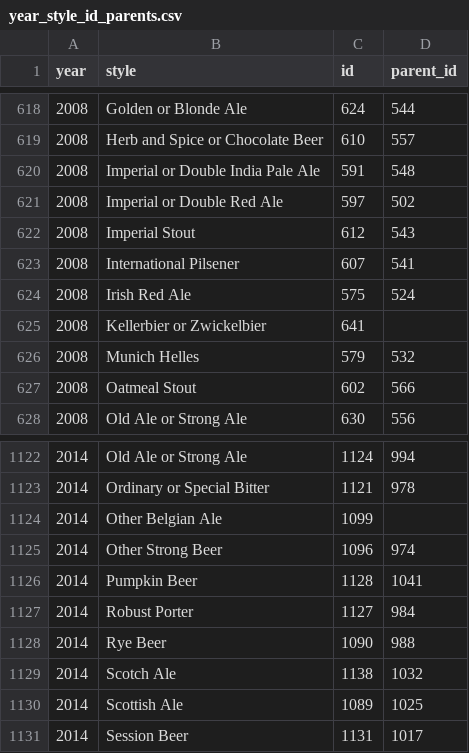
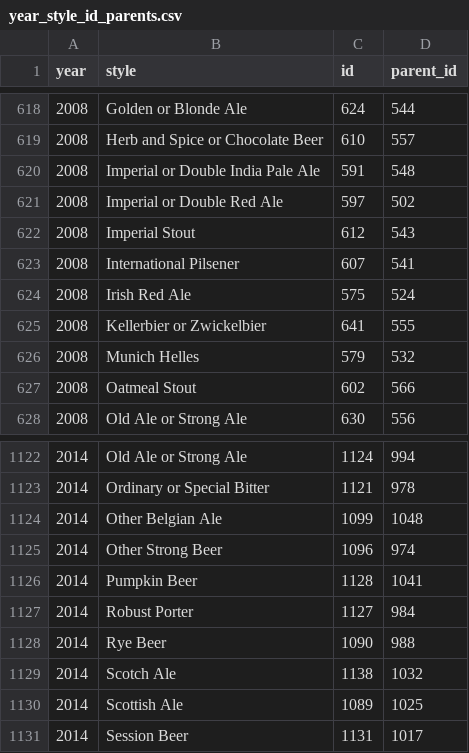
Before and after one commit to MattSchiller/GABF, a CSV file: public/json_data/year_style_id_parents.csv, drawn as a sheet; only a part is shown, gaps mark what is left out.

Commit message:
2014 Other Belgian from 2013 Belg/French
Also, 2008 Kellerbier inherits from Cellarbier

```diff
--- a/public/json_data/year_style_id_parents.csv
+++ b/public/json_data/year_style_id_parents.csv
@@ -624,3 +624,3 @@ year,style,id,parent_id
 2008,Irish Red Ale,575,524
-2008,Kellerbier or Zwickelbier,641,
+2008,Kellerbier or Zwickelbier,641,555
 2008,Munich Helles,579,532
@@ -1123,3 +1123,3 @@ year,style,id,parent_id
 2014,Ordinary or Special Bitter,1121,978
-2014,Other Belgian Ale,1099,
+2014,Other Belgian Ale,1099,1048
 2014,Other Strong Beer,1096,974
```
